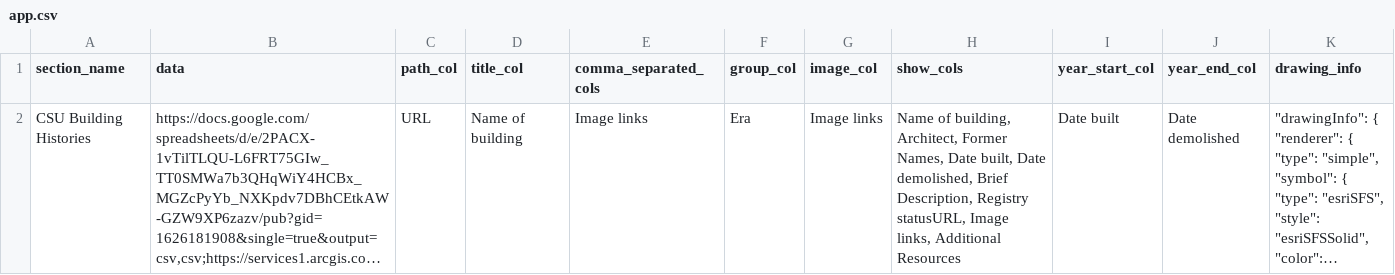
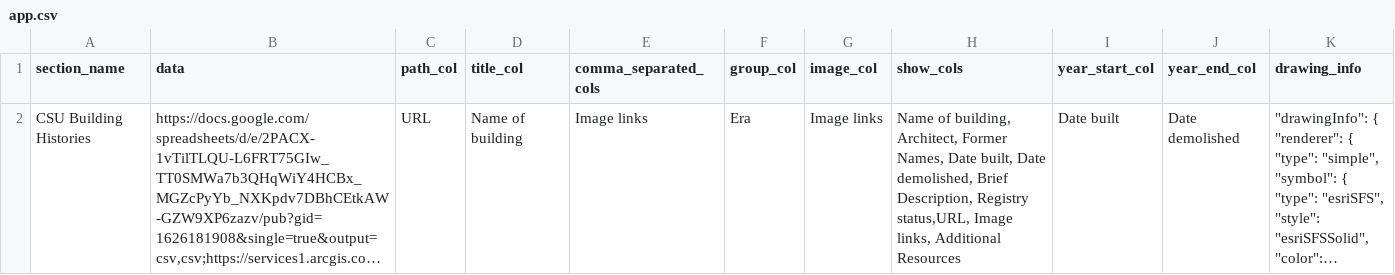
Before and after one commit to GeospatialCentroid/building_histories, a CSV file: app.csv, drawn as a sheet; long unchanged cells end in …; the diff names each change by its address in the sheet, - before the commit and + after, or states it on an @@ line.

Commit message:
show/hide polygons

```diff
--- a/app.csv
+++ b/app.csv
-H2 (show_cols): …Description, Registry statusURL, Image links,…
+H2 (show_cols): …Description, Registry status,URL, Image links,…
```
Also changed, not shown: 5 other files.
